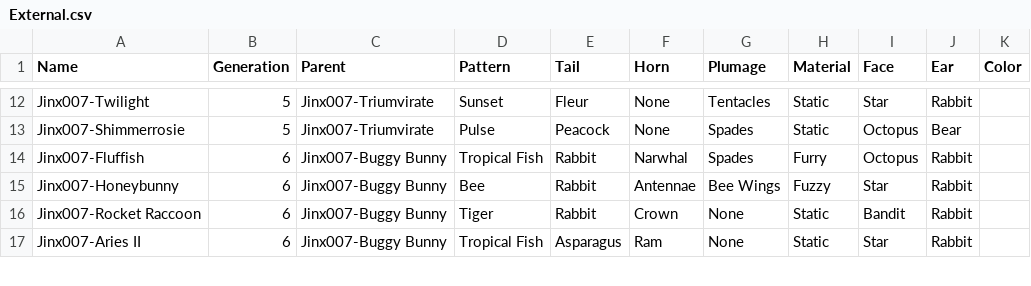
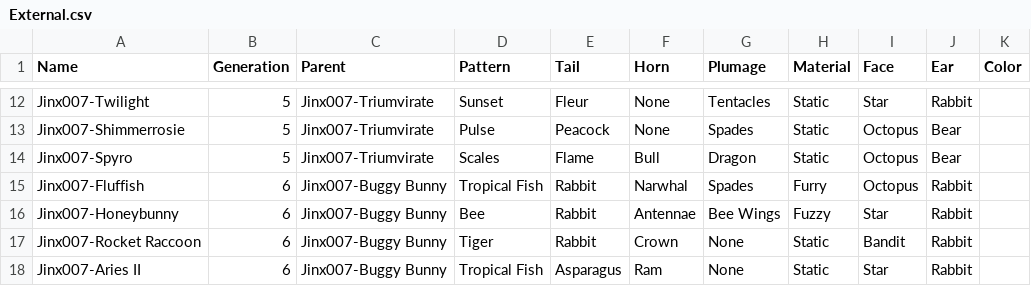
Before and after one commit to g1ddy/PeridotArchetypeFinder, a CSV file: assets/External.csv, drawn as a sheet; only a part is shown, gaps mark what is left out; the diff names each change by its address in the sheet, - before the commit and + after, or states it on an @@ line.

```diff
--- a/assets/External.csv
+++ b/assets/External.csv
+row 14: Jinx007-Spyro | 5 | Jinx007-Triumvirate | Scales | Flame | Bull | Dragon | Static | Octopus | Bear
```
Also changed, not shown: 1 other file.
